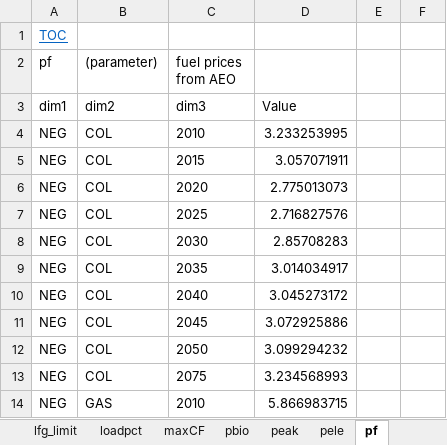
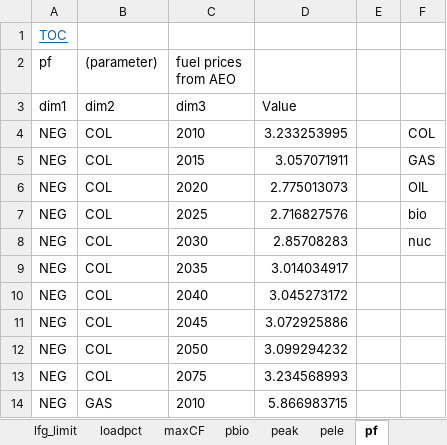
Before and after one commit to ICTatRTI/ELE_PEModel, an Excel workbook: Data/output/model_data_test.xlsx, sheet pf, drawn as a sheet; only a part is shown; values as stored, in another font and other column widths than the file's, no borders; the diff names each change by its address in the sheet, - before the commit and + after, or states it on an @@ line.

```diff
--- a/Data/output/model_data_test.xlsx (sheet pf)
+++ b/Data/output/model_data_test.xlsx (sheet pf)
-F4: (empty)
+F4: COL
-F5: (empty)
+F5: GAS
-F6: (empty)
+F6: OIL
-F7: (empty)
+F7: bio
-F8: (empty)
+F8: nuc
```
Also changed, not shown: 9 other files.
